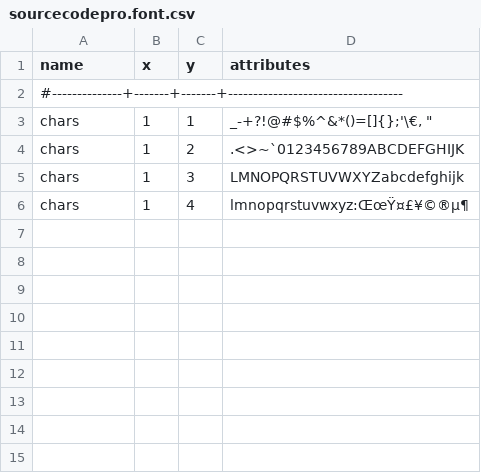
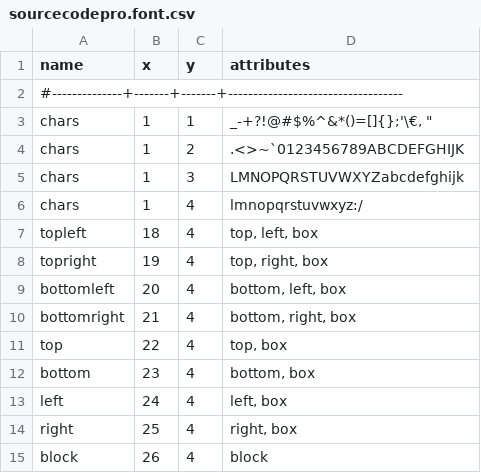
Before and after one commit to roguelikers/svarog, a CSV file: assets/sourcecodepro/sourcecodepro.font.csv, drawn as a sheet.

```diff
--- a/assets/sourcecodepro/sourcecodepro.font.csv
+++ b/assets/sourcecodepro/sourcecodepro.font.csv
@@ -5,2 +5,11 @@
   chars        |   1   |   3   | "LMNOPQRSTUVWXYZabcdefghijk"
-  chars        |   1   |   4   | "lmnopqrstuvwxyz:ŒœŸ¤£¥©®µ¶"
+  chars        |   1   |   4   | "lmnopqrstuvwxyz:/"
+  topleft      |  18   |   4   | top, left, box
+  topright     |  19   |   4   | top, right, box
+  bottomleft   |  20   |   4   | bottom, left, box
+  bottomright  |  21   |   4   | bottom, right, box
+  top          |  22   |   4   | top, box
+  bottom       |  23   |   4   | bottom, box
+  left         |  24   |   4   | left, box
+  right        |  25   |   4   | right, box
+  block        |  26   |   4   | block
```
Also changed, not shown: assets/grids.csv, 4 other files.
